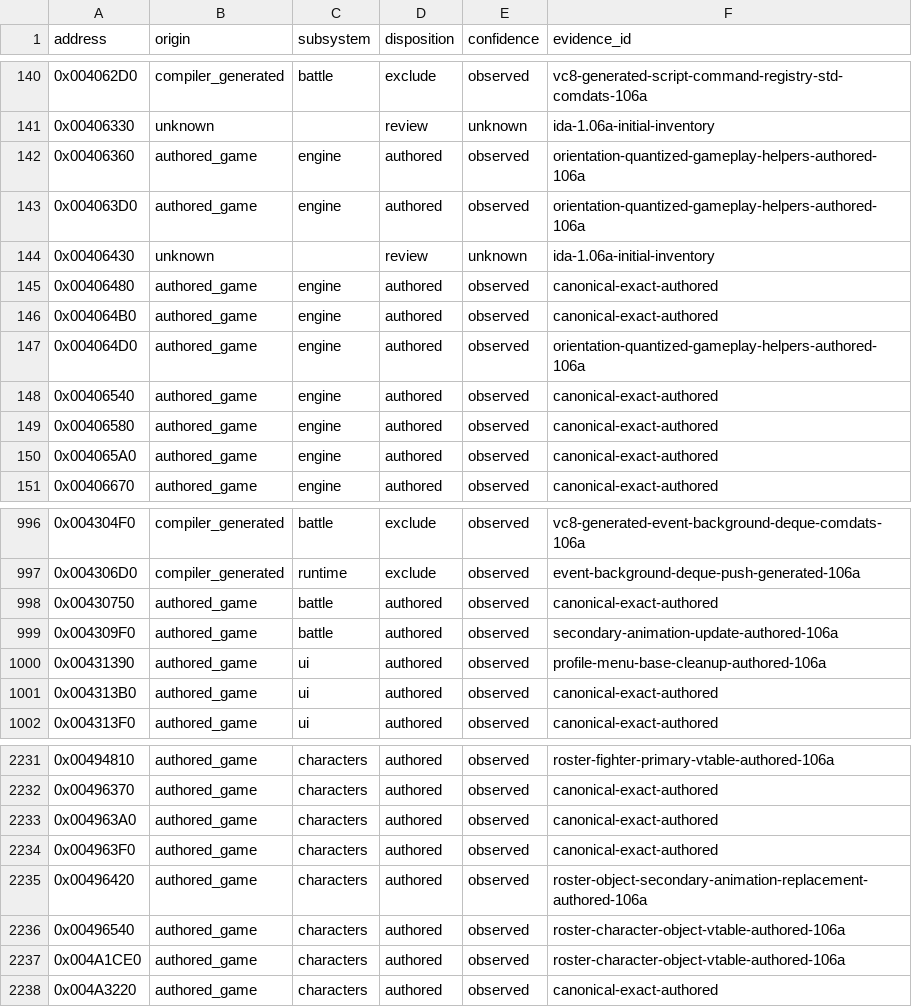
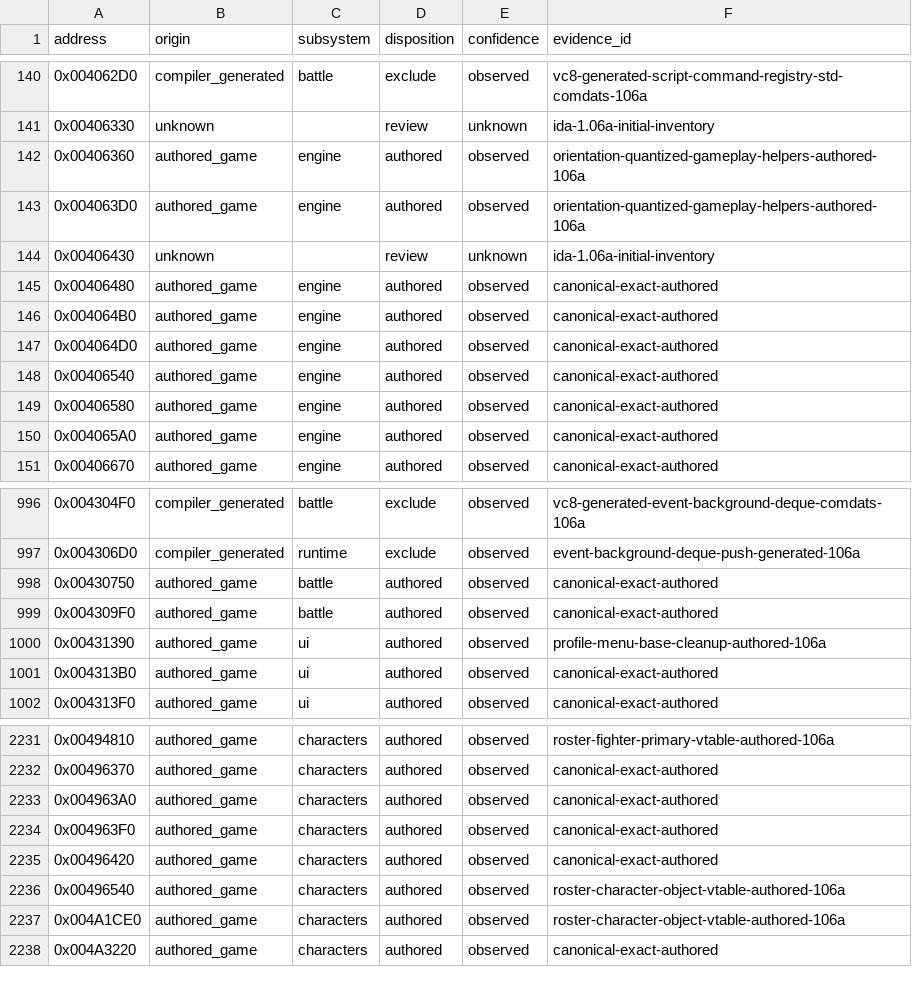
Before and after one commit to N0zoM1z0/th105, a CSV file: config/function-origins.csv, drawn as a sheet; only a part is shown, gaps mark what is left out.

Commit message:
gpt-6-sol: repair origin census and analysis guidance

```diff
--- a/config/function-origins.csv
+++ b/config/function-origins.csv
@@ -146,3 +146,3 @@ address,origin,subsystem,disposition,confidence,evidence_id
 0x004064B0,authored_game,engine,authored,observed,canonical-exact-authored
-0x004064D0,authored_game,engine,authored,observed,orientation-quantized-gameplay-helpers-authored-106a
+0x004064D0,authored_game,engine,authored,observed,canonical-exact-authored
 0x00406540,authored_game,engine,authored,observed,canonical-exact-authored
@@ -998,3 +998,3 @@ address,origin,subsystem,disposition,confidence,evidence_id
 0x00430750,authored_game,battle,authored,observed,canonical-exact-authored
-0x004309F0,authored_game,battle,authored,observed,secondary-animation-update-authored-106a
+0x004309F0,authored_game,battle,authored,observed,canonical-exact-authored
 0x00431390,authored_game,ui,authored,observed,profile-menu-base-cleanup-authored-106a
@@ -2234,3 +2234,3 @@ address,origin,subsystem,disposition,confidence,evidence_id
 0x004963F0,authored_game,characters,authored,observed,canonical-exact-authored
-0x00496420,authored_game,characters,authored,observed,roster-object-secondary-animation-replacement-authored-106a
+0x00496420,authored_game,characters,authored,observed,canonical-exact-authored
 0x00496540,authored_game,characters,authored,observed,roster-character-object-vtable-authored-106a
```
Also changed, not shown: 9 other files.
